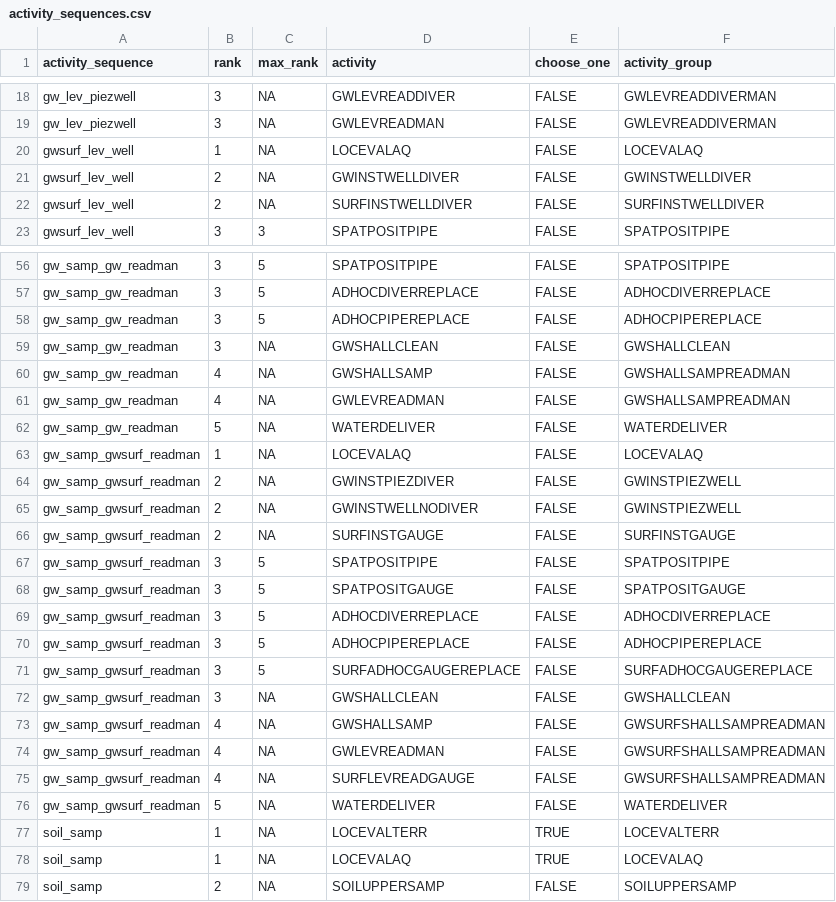
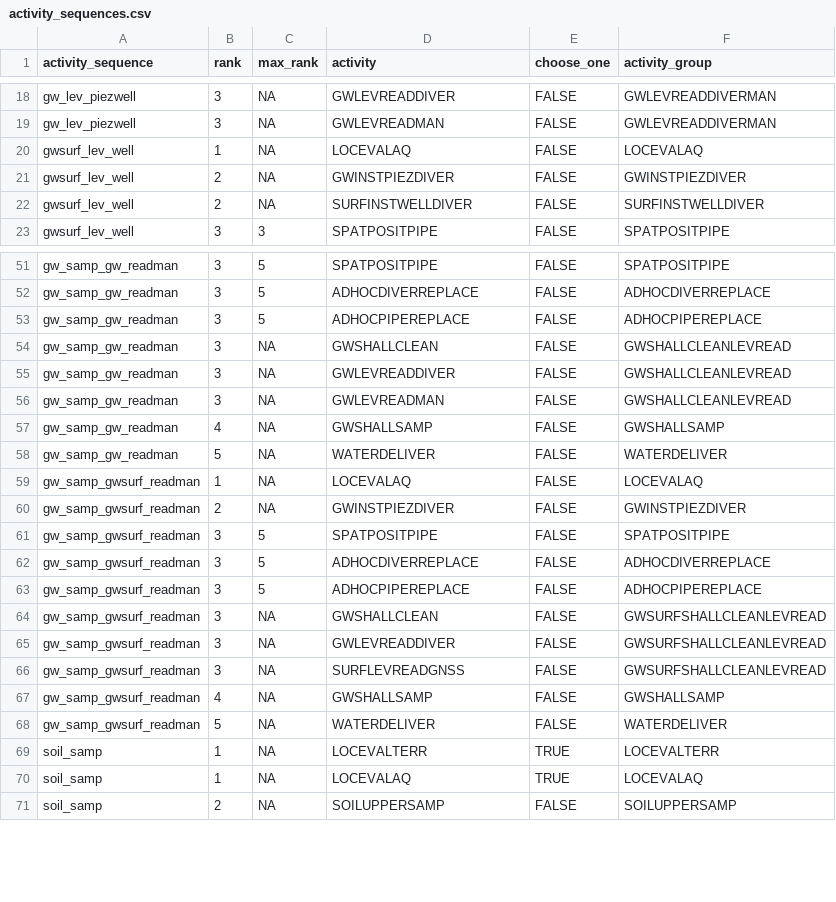
Before and after one commit to inbo/n2khab-mne-designs, a CSV file: 100_design_common/010_revisitplan/data/text/raw/activity_sequences.csv, drawn as a sheet; only a part is shown, gaps mark what is left out; the diff covers the shown part only.

Commit message:
REP, raw text data: update actseqs for GW compartment

```diff
--- a/100_design_common/010_revisitplan/data/text/raw/activity_sequences.csv
+++ b/100_design_common/010_revisitplan/data/text/raw/activity_sequences.csv
@@ -20,3 +20,3 @@ gw_lev_piezwell,3,NA,GWLEVREADMAN,FALSE,GWLEVREADDIVERMAN
 gwsurf_lev_well,1,NA,LOCEVALAQ,FALSE,LOCEVALAQ
-gwsurf_lev_well,2,NA,GWINSTWELLDIVER,FALSE,GWINSTWELLDIVER
+gwsurf_lev_well,2,NA,GWINSTPIEZDIVER,FALSE,GWINSTPIEZDIVER
 gwsurf_lev_well,2,NA,SURFINSTWELLDIVER,FALSE,SURFINSTWELLDIVER
@@ -58,19 +53,16 @@ gw_samp_gw_readman,3,5,ADHOCDIVERREPLACE,FALSE,ADHOCDIVERREPLACE
 gw_samp_gw_readman,3,5,ADHOCPIPEREPLACE,FALSE,ADHOCPIPEREPLACE
-gw_samp_gw_readman,3,NA,GWSHALLCLEAN,FALSE,GWSHALLCLEAN
-gw_samp_gw_readman,4,NA,GWSHALLSAMP,FALSE,GWSHALLSAMPREADMAN
-gw_samp_gw_readman,4,NA,GWLEVREADMAN,FALSE,GWSHALLSAMPREADMAN
+gw_samp_gw_readman,3,NA,GWSHALLCLEAN,FALSE,GWSHALLCLEANLEVREAD
+gw_samp_gw_readman,3,NA,GWLEVREADDIVER,FALSE,GWSHALLCLEANLEVREAD
+gw_samp_gw_readman,3,NA,GWLEVREADMAN,FALSE,GWSHALLCLEANLEVREAD
+gw_samp_gw_readman,4,NA,GWSHALLSAMP,FALSE,GWSHALLSAMP
 gw_samp_gw_readman,5,NA,WATERDELIVER,FALSE,WATERDELIVER
 gw_samp_gwsurf_readman,1,NA,LOCEVALAQ,FALSE,LOCEVALAQ
-gw_samp_gwsurf_readman,2,NA,GWINSTPIEZDIVER,FALSE,GWINSTPIEZWELL
-gw_samp_gwsurf_readman,2,NA,GWINSTWELLNODIVER,FALSE,GWINSTPIEZWELL
-gw_samp_gwsurf_readman,2,NA,SURFINSTGAUGE,FALSE,SURFINSTGAUGE
+gw_samp_gwsurf_readman,2,NA,GWINSTPIEZDIVER,FALSE,GWINSTPIEZDIVER
 gw_samp_gwsurf_readman,3,5,SPATPOSITPIPE,FALSE,SPATPOSITPIPE
-gw_samp_gwsurf_readman,3,5,SPATPOSITGAUGE,FALSE,SPATPOSITGAUGE
 gw_samp_gwsurf_readman,3,5,ADHOCDIVERREPLACE,FALSE,ADHOCDIVERREPLACE
 gw_samp_gwsurf_readman,3,5,ADHOCPIPEREPLACE,FALSE,ADHOCPIPEREPLACE
-gw_samp_gwsurf_readman,3,5,SURFADHOCGAUGEREPLACE,FALSE,SURFADHOCGAUGEREPLACE
-gw_samp_gwsurf_readman,3,NA,GWSHALLCLEAN,FALSE,GWSHALLCLEAN
-gw_samp_gwsurf_readman,4,NA,GWSHALLSAMP,FALSE,GWSURFSHALLSAMPREADMAN
-gw_samp_gwsurf_readman,4,NA,GWLEVREADMAN,FALSE,GWSURFSHALLSAMPREADMAN
-gw_samp_gwsurf_readman,4,NA,SURFLEVREADGAUGE,FALSE,GWSURFSHALLSAMPREADMAN
+gw_samp_gwsurf_readman,3,NA,GWSHALLCLEAN,FALSE,GWSURFSHALLCLEANLEVREAD
+gw_samp_gwsurf_readman,3,NA,GWLEVREADDIVER,FALSE,GWSURFSHALLCLEANLEVREAD
+gw_samp_gwsurf_readman,3,NA,SURFLEVREADGNSS,FALSE,GWSURFSHALLCLEANLEVREAD
+gw_samp_gwsurf_readman,4,NA,GWSHALLSAMP,FALSE,GWSHALLSAMP
 gw_samp_gwsurf_readman,5,NA,WATERDELIVER,FALSE,WATERDELIVER
```
Also changed, not shown: 5 removed rows and 11 edited cells elsewhere in this file, 1 other file.
